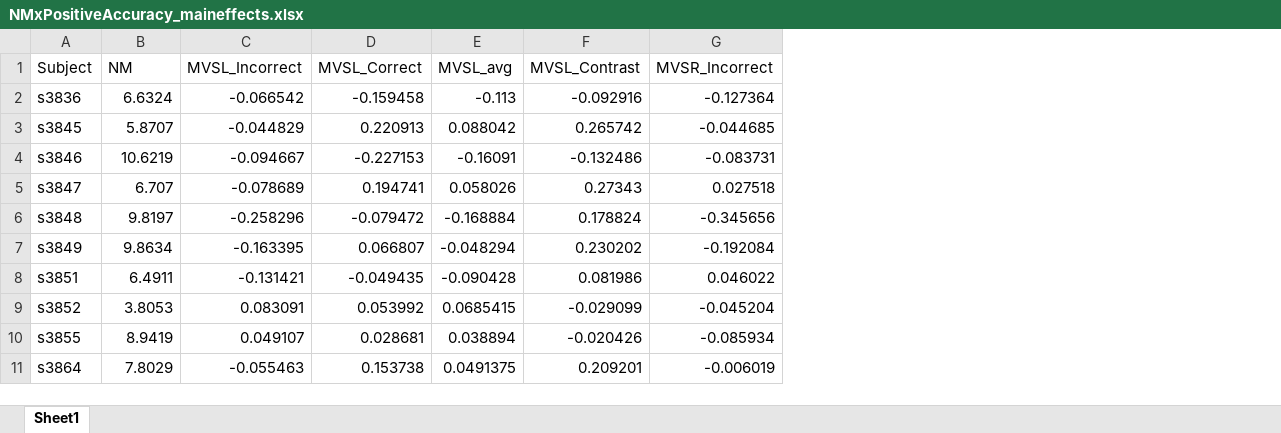
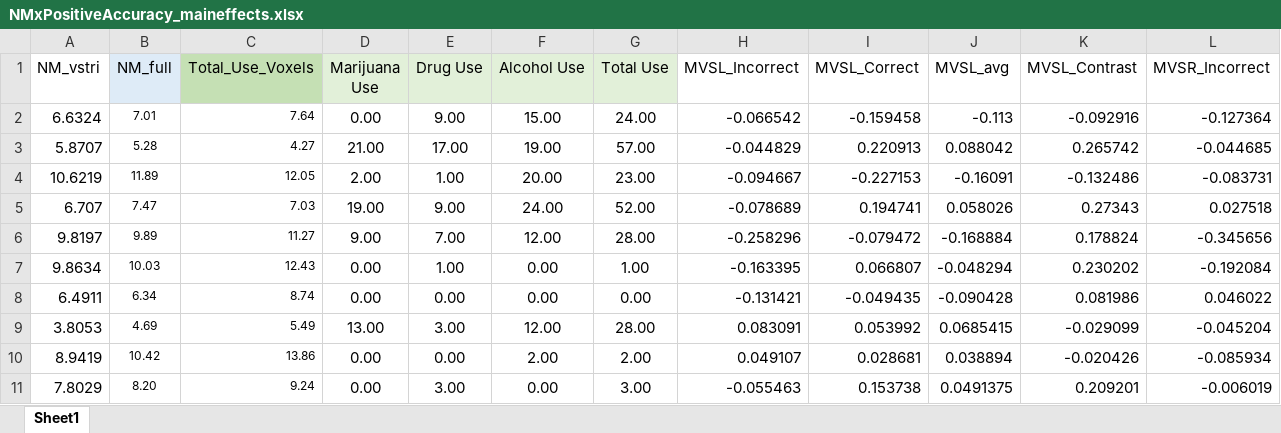
Before and after one commit to jameswyngaarden/neuromelanin, an Excel workbook: NMxAccuracy/data/NMxPositiveAccuracy_maineffects.xlsx, sheet Sheet1, drawn as a sheet; only a part is shown; values as stored, in another font and other column widths than the file's, no borders; removed rows and columns are numbered as before the commit, all else as after; the diff names each change by its address in the sheet, - before the commit and + after, or states it on an @@ line.

Commit message:
updated data file, correlation sheet

```diff
--- a/NMxAccuracy/data/NMxPositiveAccuracy_maineffects.xlsx (sheet Sheet1)
+++ b/NMxAccuracy/data/NMxPositiveAccuracy_maineffects.xlsx (sheet Sheet1)
-column A (Subject), rows 2-11: s3836 | s3845 | s3846 | s3847 | s3848 | s3849 | s3851 | s3852 | s3855 | s3864
+column B (NM_full), rows 2-11: 7.01 | 5.28 | 11.89 | 7.47 | 9.89 | 10.03 | 6.34 | 4.69 | 10.42 | 8.20
+column C (Total_Use_Voxels), rows 2-11: 7.64 | 4.27 | 12.05 | 7.03 | 11.27 | 12.43 | 8.74 | 5.49 | 13.86 | 9.24
+column D (Marijuana Use), rows 2-11: 0.00 | 21.00 | 2.00 | 19.00 | 9.00 | 0.00 | 0.00 | 13.00 | 0.00 | 0.00
+column E (Drug Use), rows 2-11: 9.00 | 17.00 | 1.00 | 9.00 | 7.00 | 1.00 | 0.00 | 3.00 | 0.00 | 3.00
+column F (Alcohol Use), rows 2-11: 15.00 | 19.00 | 20.00 | 24.00 | 12.00 | 0.00 | 0.00 | 12.00 | 2.00 | 0.00
+column G (Total Use), rows 2-11: 24.00 | 57.00 | 23.00 | 52.00 | 28.00 | 1.00 | 0.00 | 28.00 | 2.00 | 3.00
-A1: NM
+A1: NM_vstri
```
Also changed, not shown: formulas that keep their value, 8 other files.
